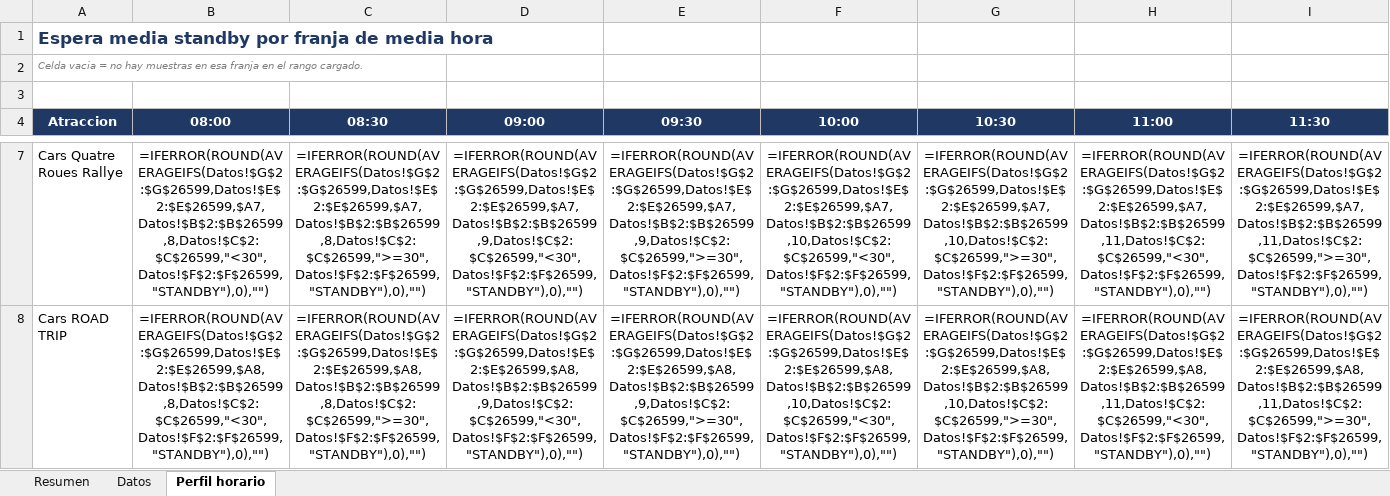
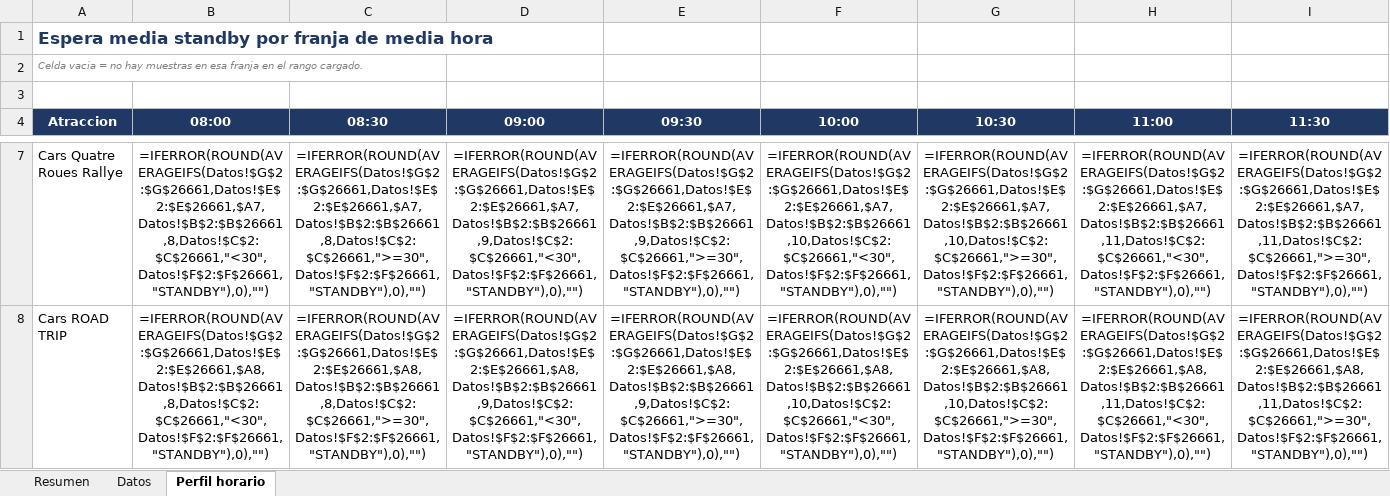
Before and after one commit to artsalamanca1-collab/dlp-tiempos-espera, an Excel workbook: tiempos_espera_dlp.xlsx, sheet Perfil horario, drawn as a sheet; only a part is shown, gaps mark what is left out; values as stored, in another font and other column widths than the file's, no borders; formulas without a stored value are shown as written; the diff covers the shown part only; the diff names each change by its address in the sheet, - before the commit and + after, or states it on an @@ line.

Commit message:
datos: 2026-08-05 18:01 UTC

```diff
--- a/tiempos_espera_dlp.xlsx (sheet Perfil horario)
+++ b/tiempos_espera_dlp.xlsx (sheet Perfil horario)
-B7 (08:00): =IFERROR(ROUND(AVERAGEIFS(Datos!$G$2:$G$26599,Datos!$E$2:$E$26599,$A7,Datos!$B$2:$B$26599,8,Datos!$C$2:$C$26599,"<30",Datos!$F$2:$F$26599,"STANDBY"),0),"")
+B7 (08:00): =IFERROR(ROUND(AVERAGEIFS(Datos!$G$2:$G$26661,Datos!$E$2:$E$26661,$A7,Datos!$B$2:$B$26661,8,Datos!$C$2:$C$26661,"<30",Datos!$F$2:$F$26661,"STANDBY"),0),"")
-C7 (08:30): =IFERROR(ROUND(AVERAGEIFS(Datos!$G$2:$G$26599,Datos!$E$2:$E$26599,$A7,Datos!$B$2:$B$26599,8,Datos!$C$2:$C$26599,">=30",Datos!$F$2:$F$26599,"STANDBY"),0),"")
+C7 (08:30): =IFERROR(ROUND(AVERAGEIFS(Datos!$G$2:$G$26661,Datos!$E$2:$E$26661,$A7,Datos!$B$2:$B$26661,8,Datos!$C$2:$C$26661,">=30",Datos!$F$2:$F$26661,"STANDBY"),0),"")
-D7 (09:00): =IFERROR(ROUND(AVERAGEIFS(Datos!$G$2:$G$26599,Datos!$E$2:$E$26599,$A7,Datos!$B$2:$B$26599,9,Datos!$C$2:$C$26599,"<30",Datos!$F$2:$F$26599,"STANDBY"),0),"")
+D7 (09:00): =IFERROR(ROUND(AVERAGEIFS(Datos!$G$2:$G$26661,Datos!$E$2:$E$26661,$A7,Datos!$B$2:$B$26661,9,Datos!$C$2:$C$26661,"<30",Datos!$F$2:$F$26661,"STANDBY"),0),"")
-E7 (09:30): =IFERROR(ROUND(AVERAGEIFS(Datos!$G$2:$G$26599,Datos!$E$2:$E$26599,$A7,Datos!$B$2:$B$26599,9,Datos!$C$2:$C$26599,">=30",Datos!$F$2:$F$26599,"STANDBY"),0),"")
+E7 (09:30): =IFERROR(ROUND(AVERAGEIFS(Datos!$G$2:$G$26661,Datos!$E$2:$E$26661,$A7,Datos!$B$2:$B$26661,9,Datos!$C$2:$C$26661,">=30",Datos!$F$2:$F$26661,"STANDBY"),0),"")
-F7 (10:00): =IFERROR(ROUND(AVERAGEIFS(Datos!$G$2:$G$26599,Datos!$E$2:$E$26599,$A7,Datos!$B$2:$B$26599,10,Datos!$C$2:$C$26599,"<30",Datos!$F$2:$F$26599,"STANDBY"),0),"")
+F7 (10:00): =IFERROR(ROUND(AVERAGEIFS(Datos!$G$2:$G$26661,Datos!$E$2:$E$26661,$A7,Datos!$B$2:$B$26661,10,Datos!$C$2:$C$26661,"<30",Datos!$F$2:$F$26661,"STANDBY"),0),"")
-G7 (10:30): =IFERROR(ROUND(AVERAGEIFS(Datos!$G$2:$G$26599,Datos!$E$2:$E$26599,$A7,Datos!$B$2:$B$26599,10,Datos!$C$2:$C$26599,">=30",Datos!$F$2:$F$26599,"STANDBY"),0),"")
+G7 (10:30): =IFERROR(ROUND(AVERAGEIFS(Datos!$G$2:$G$26661,Datos!$E$2:$E$26661,$A7,Datos!$B$2:$B$26661,10,Datos!$C$2:$C$26661,">=30",Datos!$F$2:$F$26661,"STANDBY"),0),"")
-H7 (11:00): =IFERROR(ROUND(AVERAGEIFS(Datos!$G$2:$G$26599,Datos!$E$2:$E$26599,$A7,Datos!$B$2:$B$26599,11,Datos!$C$2:$C$26599,"<30",Datos!$F$2:$F$26599,"STANDBY"),0),"")
+H7 (11:00): =IFERROR(ROUND(AVERAGEIFS(Datos!$G$2:$G$26661,Datos!$E$2:$E$26661,$A7,Datos!$B$2:$B$26661,11,Datos!$C$2:$C$26661,"<30",Datos!$F$2:$F$26661,"STANDBY"),0),"")
-I7 (11:30): =IFERROR(ROUND(AVERAGEIFS(Datos!$G$2:$G$26599,Datos!$E$2:$E$26599,$A7,Datos!$B$2:$B$26599,11,Datos!$C$2:$C$26599,">=30",Datos!$F$2:$F$26599,"STANDBY"),0),"")
+I7 (11:30): =IFERROR(ROUND(AVERAGEIFS(Datos!$G$2:$G$26661,Datos!$E$2:$E$26661,$A7,Datos!$B$2:$B$26661,11,Datos!$C$2:$C$26661,">=30",Datos!$F$2:$F$26661,"STANDBY"),0),"")
-B8 (08:00): =IFERROR(ROUND(AVERAGEIFS(Datos!$G$2:$G$26599,Datos!$E$2:$E$26599,$A8,Datos!$B$2:$B$26599,8,Datos!$C$2:$C$26599,"<30",Datos!$F$2:$F$26599,"STANDBY"),0),"")
+B8 (08:00): =IFERROR(ROUND(AVERAGEIFS(Datos!$G$2:$G$26661,Datos!$E$2:$E$26661,$A8,Datos!$B$2:$B$26661,8,Datos!$C$2:$C$26661,"<30",Datos!$F$2:$F$26661,"STANDBY"),0),"")
-C8 (08:30): =IFERROR(ROUND(AVERAGEIFS(Datos!$G$2:$G$26599,Datos!$E$2:$E$26599,$A8,Datos!$B$2:$B$26599,8,Datos!$C$2:$C$26599,">=30",Datos!$F$2:$F$26599,"STANDBY"),0),"")
+C8 (08:30): =IFERROR(ROUND(AVERAGEIFS(Datos!$G$2:$G$26661,Datos!$E$2:$E$26661,$A8,Datos!$B$2:$B$26661,8,Datos!$C$2:$C$26661,">=30",Datos!$F$2:$F$26661,"STANDBY"),0),"")
-D8 (09:00): =IFERROR(ROUND(AVERAGEIFS(Datos!$G$2:$G$26599,Datos!$E$2:$E$26599,$A8,Datos!$B$2:$B$26599,9,Datos!$C$2:$C$26599,"<30",Datos!$F$2:$F$26599,"STANDBY"),0),"")
+D8 (09:00): =IFERROR(ROUND(AVERAGEIFS(Datos!$G$2:$G$26661,Datos!$E$2:$E$26661,$A8,Datos!$B$2:$B$26661,9,Datos!$C$2:$C$26661,"<30",Datos!$F$2:$F$26661,"STANDBY"),0),"")
-E8 (09:30): =IFERROR(ROUND(AVERAGEIFS(Datos!$G$2:$G$26599,Datos!$E$2:$E$26599,$A8,Datos!$B$2:$B$26599,9,Datos!$C$2:$C$26599,">=30",Datos!$F$2:$F$26599,"STANDBY"),0),"")
+E8 (09:30): =IFERROR(ROUND(AVERAGEIFS(Datos!$G$2:$G$26661,Datos!$E$2:$E$26661,$A8,Datos!$B$2:$B$26661,9,Datos!$C$2:$C$26661,">=30",Datos!$F$2:$F$26661,"STANDBY"),0),"")
-F8 (10:00): =IFERROR(ROUND(AVERAGEIFS(Datos!$G$2:$G$26599,Datos!$E$2:$E$26599,$A8,Datos!$B$2:$B$26599,10,Datos!$C$2:$C$26599,"<30",Datos!$F$2:$F$26599,"STANDBY"),0),"")
+F8 (10:00): =IFERROR(ROUND(AVERAGEIFS(Datos!$G$2:$G$26661,Datos!$E$2:$E$26661,$A8,Datos!$B$2:$B$26661,10,Datos!$C$2:$C$26661,"<30",Datos!$F$2:$F$26661,"STANDBY"),0),"")
-G8 (10:30): =IFERROR(ROUND(AVERAGEIFS(Datos!$G$2:$G$26599,Datos!$E$2:$E$26599,$A8,Datos!$B$2:$B$26599,10,Datos!$C$2:$C$26599,">=30",Datos!$F$2:$F$26599,"STANDBY"),0),"")
+G8 (10:30): =IFERROR(ROUND(AVERAGEIFS(Datos!$G$2:$G$26661,Datos!$E$2:$E$26661,$A8,Datos!$B$2:$B$26661,10,Datos!$C$2:$C$26661,">=30",Datos!$F$2:$F$26661,"STANDBY"),0),"")
-H8 (11:00): =IFERROR(ROUND(AVERAGEIFS(Datos!$G$2:$G$26599,Datos!$E$2:$E$26599,$A8,Datos!$B$2:$B$26599,11,Datos!$C$2:$C$26599,"<30",Datos!$F$2:$F$26599,"STANDBY"),0),"")
+H8 (11:00): =IFERROR(ROUND(AVERAGEIFS(Datos!$G$2:$G$26661,Datos!$E$2:$E$26661,$A8,Datos!$B$2:$B$26661,11,Datos!$C$2:$C$26661,"<30",Datos!$F$2:$F$26661,"STANDBY"),0),"")
-I8 (11:30): =IFERROR(ROUND(AVERAGEIFS(Datos!$G$2:$G$26599,Datos!$E$2:$E$26599,$A8,Datos!$B$2:$B$26599,11,Datos!$C$2:$C$26599,">=30",Datos!$F$2:$F$26599,"STANDBY"),0),"")
+I8 (11:30): =IFERROR(ROUND(AVERAGEIFS(Datos!$G$2:$G$26661,Datos!$E$2:$E$26661,$A8,Datos!$B$2:$B$26661,11,Datos!$C$2:$C$26661,">=30",Datos!$F$2:$F$26661,"STANDBY"),0),"")
```
Also changed, not shown: 1936 edited cells elsewhere in this sheet, sheet Datos, sheet Resumen, 1 other file.
